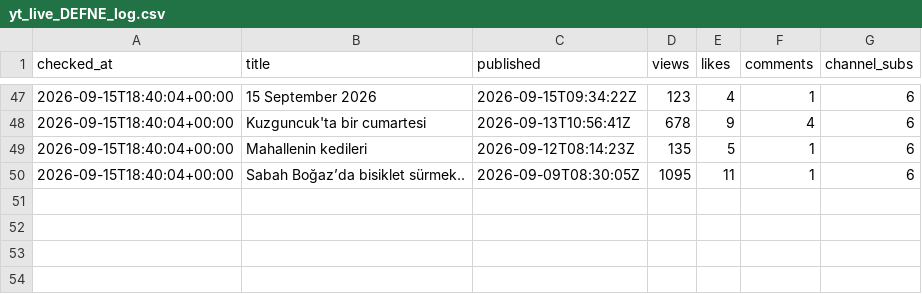
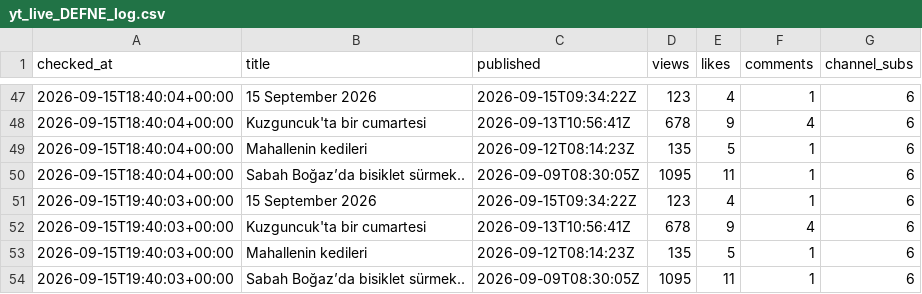
Before and after one commit to volaria/vd-insights-data, a CSV file: data/yt_live_DEFNE_log.csv, drawn as a sheet; only a part is shown, gaps mark what is left out; the diff names each change by its address in the sheet, - before the commit and + after, or states it on an @@ line.

Commit message:
live

```diff
--- a/data/yt_live_DEFNE_log.csv
+++ b/data/yt_live_DEFNE_log.csv
+row 51: 2026-09-15T19:40:03+00:00 | 15 September 2026 | 2026-09-15T09:34:22Z | 123 | 4 | 1 | 6
+row 52: 2026-09-15T19:40:03+00:00 | Kuzguncuk'ta bir cumartesi | 2026-09-13T10:56:41Z | 678 | 9 | 4 | 6
+row 53: 2026-09-15T19:40:03+00:00 | Mahallenin kedileri | 2026-09-12T08:14:23Z | 135 | 5 | 1 | 6
+row 54: 2026-09-15T19:40:03+00:00 | Sabah Boğaz’da bisiklet sürmek.. | 2026-09-09T08:30:05Z | 1095 | 11 | 1 | 6
```
Also changed, not shown: data/yt_live_DEFNE.csv.
